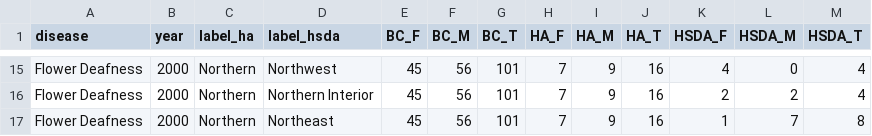
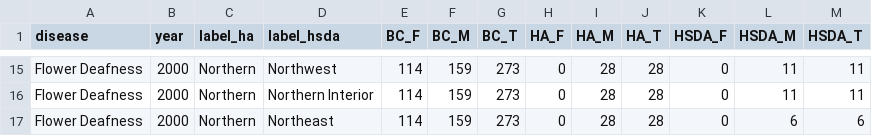
Before and after one commit to IHACRU/suppress-for-release, a CSV file: data-public/raw/fictional-case-1.csv, drawn as a sheet; only a part is shown, gaps mark what is left out; the diff covers the shown part only; the diff names each change by its address in the sheet, - before the commit and + after, or states it on an @@ line.

Commit message:
added 6 fixional cases

```diff
--- a/data-public/raw/fictional-case-1.csv
+++ b/data-public/raw/fictional-case-1.csv
-E15:E17 (BC_F): 45
+E15:E17 (BC_F): 114
-F15:F17 (BC_M): 56
+F15:F17 (BC_M): 159
-G15:G17 (BC_T): 101
+G15:G17 (BC_T): 273
-H15:H17 (HA_F): 7
+H15:H17 (HA_F): 0
-I15:I17 (HA_M): 9
+I15:I17 (HA_M): 28
-J15:J17 (HA_T): 16
+J15:J17 (HA_T): 28
-K15 (HSDA_F): 4
+K15 (HSDA_F): 0
-L15 (HSDA_M): 0
+L15 (HSDA_M): 11
-M15:M16 (HSDA_T): 4
+M15:M16 (HSDA_T): 11
-K16 (HSDA_F): 2
+K16 (HSDA_F): 0
-L16 (HSDA_M): 2
+L16 (HSDA_M): 11
-K17 (HSDA_F): 1
+K17 (HSDA_F): 0
-L17 (HSDA_M): 7
+L17 (HSDA_M): 6
-M17 (HSDA_T): 8
+M17 (HSDA_T): 6
```
Also changed, not shown: 3 added rows, 3 removed rows and 87 edited cells elsewhere in this file, 5 other files.
